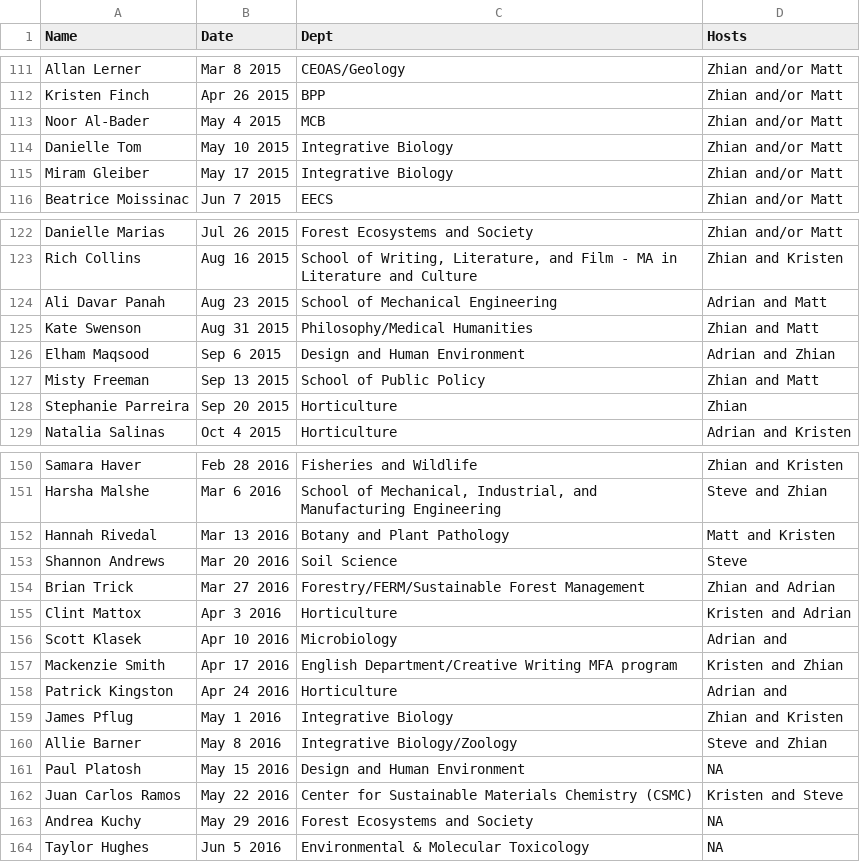
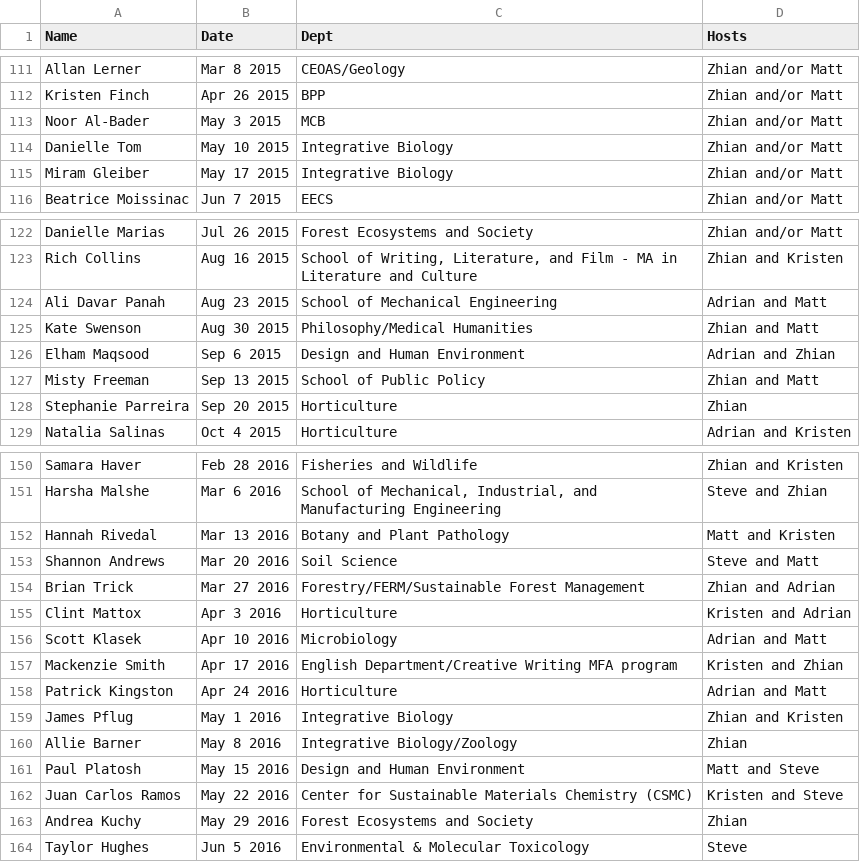
Before and after one commit to finchnSNPs/InspirationDisseminationSchedule, a CSV file: scheduled.csv, drawn as a sheet; only a part is shown, gaps mark what is left out.

```diff
--- a/scheduled.csv
+++ b/scheduled.csv
@@ -112,3 +112,3 @@
 "Kristen Finch","Apr 26 2015","BPP","Zhian and/or Matt"
-"Noor Al-Bader","May 4 2015","MCB","Zhian and/or Matt"
+"Noor Al-Bader","May 3 2015","MCB","Zhian and/or Matt"
 "Danielle Tom","May 10 2015","Integrative Biology","Zhian and/or Matt"
@@ -124,3 +124,3 @@
 "Ali Davar Panah","Aug 23 2015","School of Mechanical Engineering","Adrian and Matt"
-"Kate Swenson","Aug 31 2015","Philosophy/Medical Humanities","Zhian and Matt"
+"Kate Swenson","Aug 30 2015","Philosophy/Medical Humanities","Zhian and Matt"
 "Elham Maqsood","Sep 6 2015","Design and Human Environment","Adrian and Zhian"
@@ -152,13 +152,13 @@
 "Hannah Rivedal","Mar 13 2016","Botany and Plant Pathology","Matt and Kristen"
-"Shannon Andrews","Mar 20 2016","Soil Science","Steve"
+"Shannon Andrews","Mar 20 2016","Soil Science","Steve and Matt"
 "Brian Trick","Mar 27 2016","Forestry/FERM/Sustainable Forest Management","Zhian and Adrian"
 "Clint Mattox","Apr 3 2016","Horticulture","Kristen and Adrian"
-"Scott Klasek","Apr 10 2016","Microbiology","Adrian and"
+"Scott Klasek","Apr 10 2016","Microbiology","Adrian and Matt"
 "Mackenzie Smith","Apr 17 2016","English Department/Creative Writing MFA program","Kristen and Zhian"
-"Patrick Kingston","Apr 24 2016","Horticulture","Adrian and"
+"Patrick Kingston","Apr 24 2016","Horticulture","Adrian and Matt"
 "James Pflug","May 1 2016","Integrative Biology","Zhian and Kristen"
-"Allie Barner","May 8 2016","Integrative Biology/Zoology","Steve and Zhian"
-"Paul Platosh","May 15 2016","Design and Human Environment",NA
+"Allie Barner","May 8 2016","Integrative Biology/Zoology","Zhian"
+"Paul Platosh","May 15 2016","Design and Human Environment","Matt and Steve"
 "Juan Carlos Ramos","May 22 2016","Center for Sustainable Materials Chemistry (CSMC)","Kristen and Steve"
-"Andrea Kuchy","May 29 2016","Forest Ecosystems and Society",NA
-"Taylor Hughes","Jun 5 2016","Environmental & Molecular Toxicology",NA
+"Andrea Kuchy","May 29 2016","Forest Ecosystems and Society","Zhian"
+"Taylor Hughes","Jun 5 2016","Environmental & Molecular Toxicology","Steve"
```
Also changed, not shown: 3 other files.
